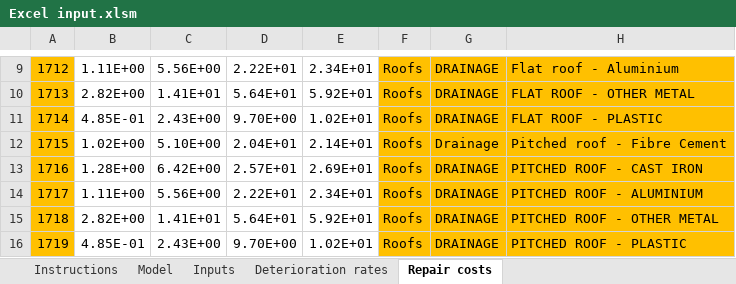
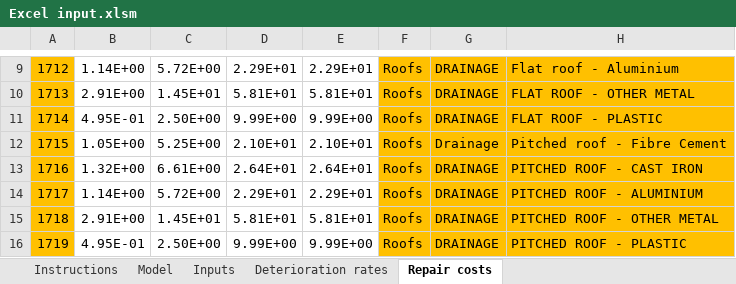
Before and after one commit to DFE-Capital/Blockbuster-2, an Excel workbook: inst/excel files/Excel input.xlsm, sheet Repair costs, drawn as a sheet; only a part is shown, gaps mark what is left out; values as stored, in another font and other column widths than the file's, no borders; the diff covers the shown part only; the diff names each change by its address in the sheet, - before the commit and + after, or states it on an @@ line.

```diff
--- a/inst/excel files/Excel input.xlsm (sheet Repair costs)
+++ b/inst/excel files/Excel input.xlsm (sheet Repair costs)
-B9: 1.11E+00
+B9: 1.14E+00
-C9: 5.56E+00
+C9: 5.72E+00
-D9: 2.22E+01
+D9: 2.29E+01
-E9: 2.34E+01
+E9: 2.29E+01
-B10: 2.82E+00
+B10: 2.91E+00
-C10: 1.41E+01
+C10: 1.45E+01
-D10: 5.64E+01
+D10: 5.81E+01
-E10: 5.92E+01
+E10: 5.81E+01
-B11: 4.85E-01
+B11: 4.95E-01
-C11: 2.43E+00
+C11: 2.50E+00
-D11: 9.70E+00
+D11: 9.99E+00
-E11: 1.02E+01
+E11: 9.99E+00
-B12: 1.02E+00
+B12: 1.05E+00
-C12: 5.10E+00
+C12: 5.25E+00
-D12: 2.04E+01
+D12: 2.10E+01
-E12: 2.14E+01
+E12: 2.10E+01
-B13: 1.28E+00
+B13: 1.32E+00
-C13: 6.42E+00
+C13: 6.61E+00
-D13: 2.57E+01
+D13: 2.64E+01
-E13: 2.69E+01
+E13: 2.64E+01
-B14: 1.11E+00
+B14: 1.14E+00
-C14: 5.56E+00
+C14: 5.72E+00
-D14: 2.22E+01
+D14: 2.29E+01
-E14: 2.34E+01
+E14: 2.29E+01
-B15: 2.82E+00
+B15: 2.91E+00
-C15: 1.41E+01
+C15: 1.45E+01
-D15: 5.64E+01
+D15: 5.81E+01
-E15: 5.92E+01
+E15: 5.81E+01
-B16: 4.85E-01
+B16: 4.95E-01
-C16: 2.43E+00
+C16: 2.50E+00
-D16: 9.70E+00
+D16: 9.99E+00
-E16: 1.02E+01
+E16: 9.99E+00
```
Also changed, not shown: 484 edited cells elsewhere in this sheet, charts or pictures, 8 other files.
